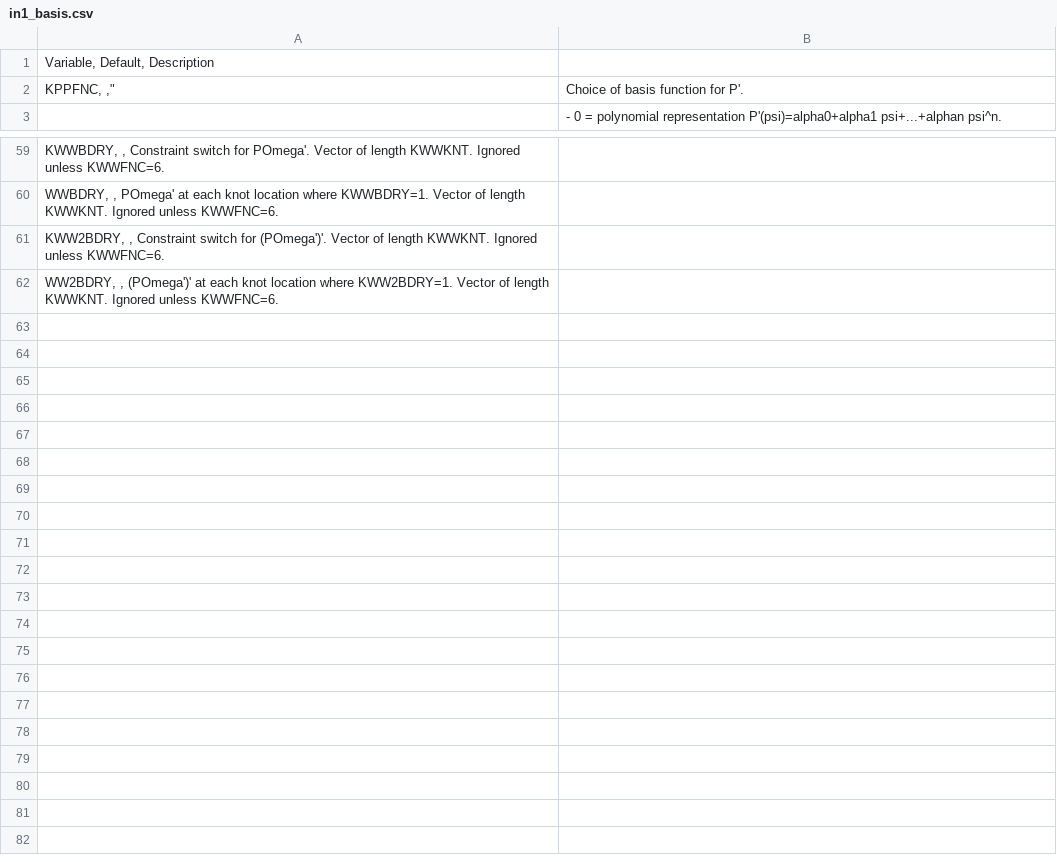
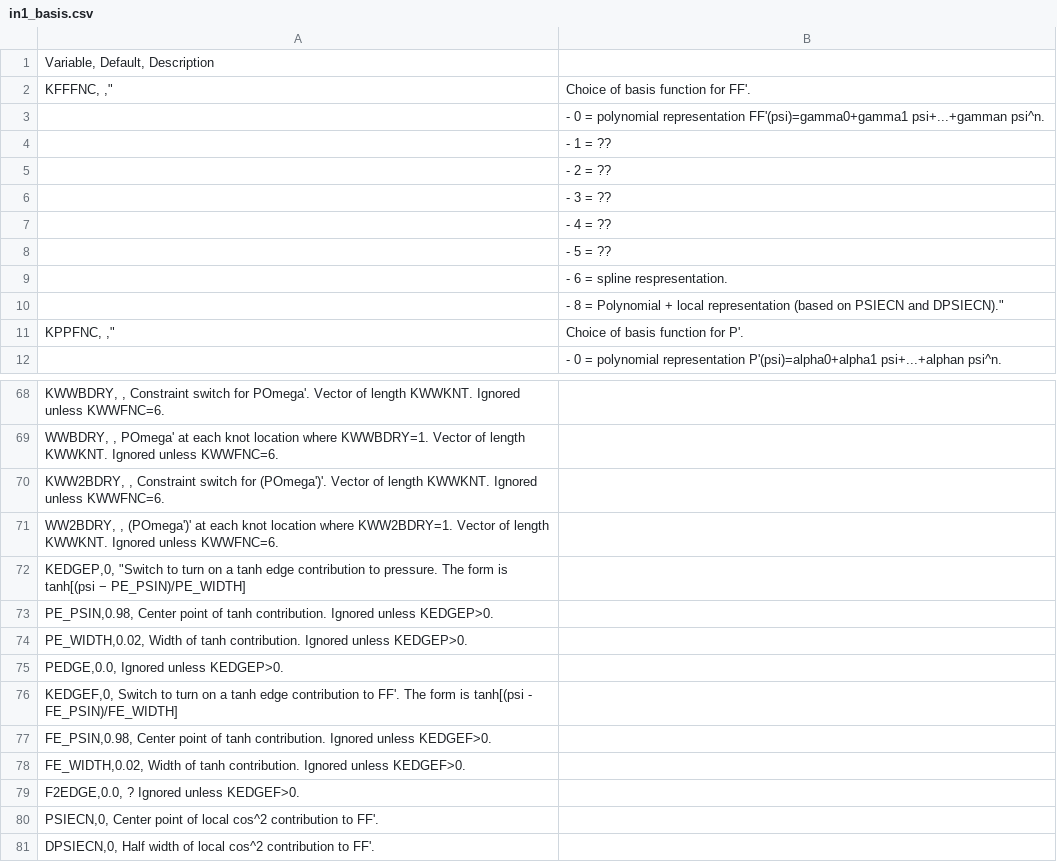
Before and after one commit to gafusion/EFIT, a CSV file: docs/tables/in1_basis.csv, drawn as a sheet; only a part is shown, gaps mark what is left out.

```diff
--- a/docs/tables/in1_basis.csv
+++ b/docs/tables/in1_basis.csv
@@ -1,2 +1,11 @@
 Variable, Default, Description
+KFFFNC, ,"| Choice of basis function for FF'.
+| - 0 = polynomial representation FF'(psi)=gamma0+gamma1 psi+...+gamman psi^n.
+| - 1 = ??
+| - 2 = ??
+| - 3 = ??
+| - 4 = ??
+| - 5 = ??
+| - 6 = spline respresentation.
+| - 8 = Polynomial + local representation (based on PSIECN and DPSIECN)."
 KPPFNC, ,"| Choice of basis function for P'.
@@ -62 +71,11 @@ KWW2BDRY, , Constraint switch for (POmega')'. Vector of length KWWKNT. Ignored u
 WW2BDRY, , (POmega')' at each knot location where KWW2BDRY=1. Vector of length KWWKNT. Ignored unless KWWFNC=6.
+KEDGEP,0, "Switch to turn on a tanh edge contribution to pressure. The form is tanh[(psi − PE_PSIN)/PE_WIDTH]
+PE_PSIN,0.98, Center point of tanh contribution. Ignored unless KEDGEP>0.
+PE_WIDTH,0.02, Width of tanh contribution. Ignored unless KEDGEP>0.
+PEDGE,0.0, Ignored unless KEDGEP>0.
+KEDGEF,0, Switch to turn on a tanh edge contribution to FF'. The form is tanh[(psi - FE_PSIN)/FE_WIDTH]
+FE_PSIN,0.98, Center point of tanh contribution. Ignored unless KEDGEF>0.
+FE_WIDTH,0.02, Width of tanh contribution. Ignored unless KEDGEF>0.
+F2EDGE,0.0, ? Ignored unless KEDGEF>0.
+PSIECN,0, Center point of local cos^2 contribution to FF'.
+DPSIECN,0, Half width of local cos^2 contribution to FF'.
```
Also changed, not shown: docs/tables/in1.csv, docs/tables/out1.csv.
